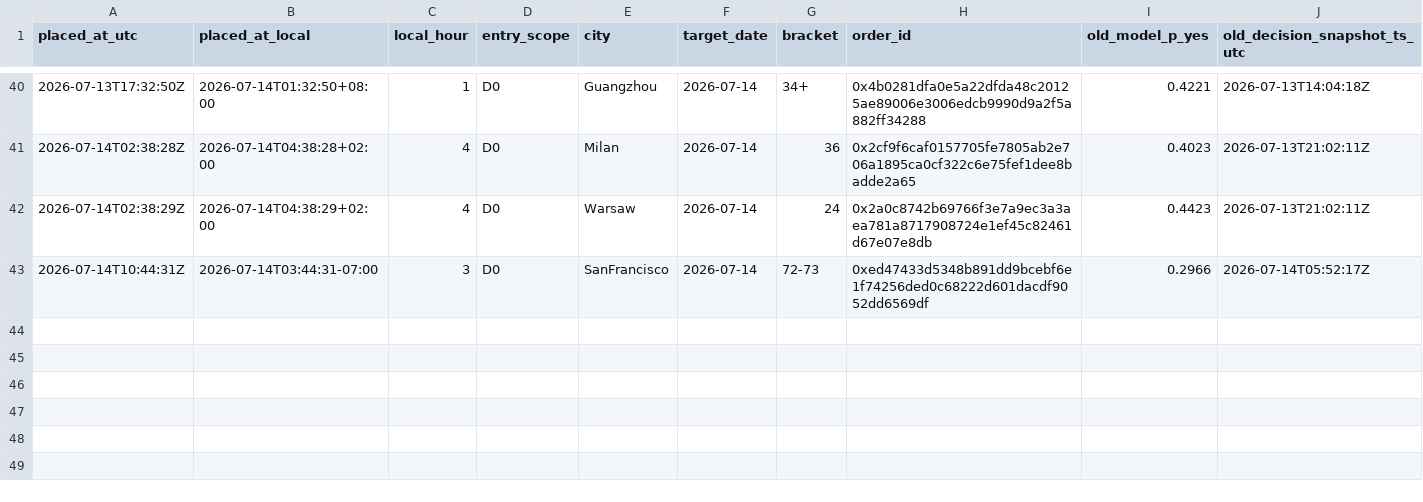
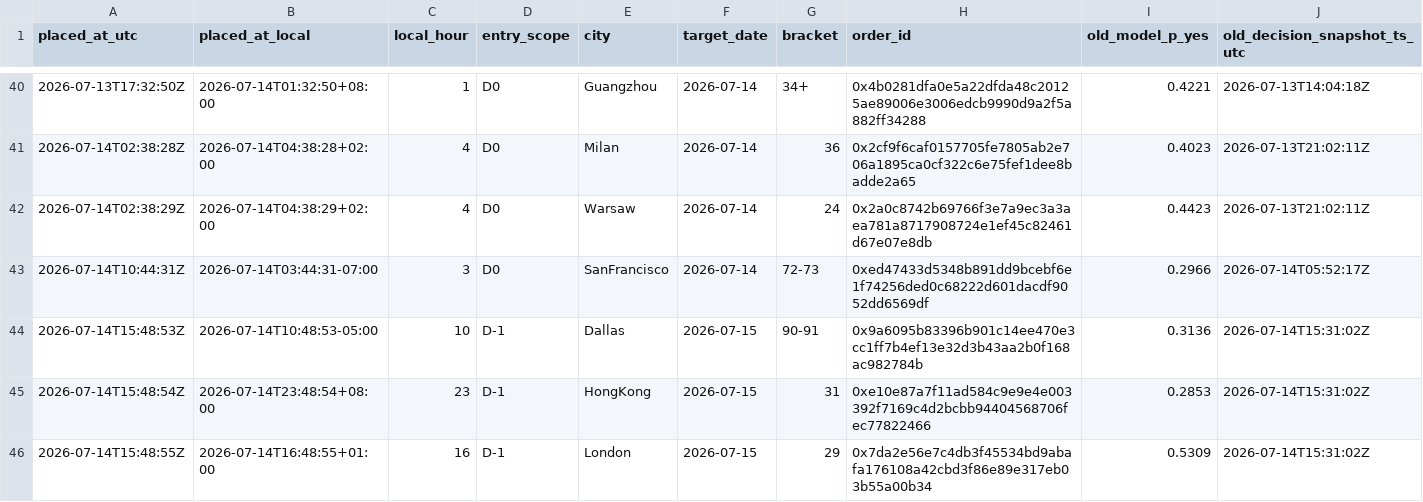
Before and after one commit to jiaruihz/pm_agents, a CSV file: docs/analysis/2026-07/generated/heada_fresh_thesis_entry_audit_v1/orders.csv, drawn as a sheet; only a part is shown, gaps mark what is left out; rows hold the shown columns only; the diff covers the shown part only; the diff names each change by its address in the sheet, - before the commit and + after, or states it on an @@ line.

Commit message:
fix(weather): classify HeadA scope at order time

```diff
--- a/docs/analysis/2026-07/generated/heada_fresh_thesis_entry_audit_v1/orders.csv
+++ b/docs/analysis/2026-07/generated/heada_fresh_thesis_entry_audit_v1/orders.csv
+row 44: 2026-07-14T15:48:53Z | 2026-07-14T10:48:53-05:00 | 10 | D-1 | Dallas | 2026-07-15 | 90-91 | 0x9a6095b83396b901c14ee470e3cc1ff7b4ef13e32d3b43aa2b0f168ac982784b | 0.3136 | 2026-07-14T15:31:02Z
+row 45: 2026-07-14T15:48:54Z | 2026-07-14T23:48:54+08:00 | 23 | D-1 | HongKong | 2026-07-15 | 31 | 0xe10e87a7f11ad584c9e9e4e003392f7169c4d2bcbb94404568706fec77822466 | 0.2853 | 2026-07-14T15:31:02Z
+row 46: 2026-07-14T15:48:55Z | 2026-07-14T16:48:55+01:00 | 16 | D-1 | London | 2026-07-15 | 29 | 0x7da2e56e7c4db3f45534bd9abafa176108a42cbd3f86e89e317eb03b55a00b34 | 0.5309 | 2026-07-14T15:31:02Z
```
Also changed, not shown: 3 added rows and 3 edited cells elsewhere in this file, 3 other files.
